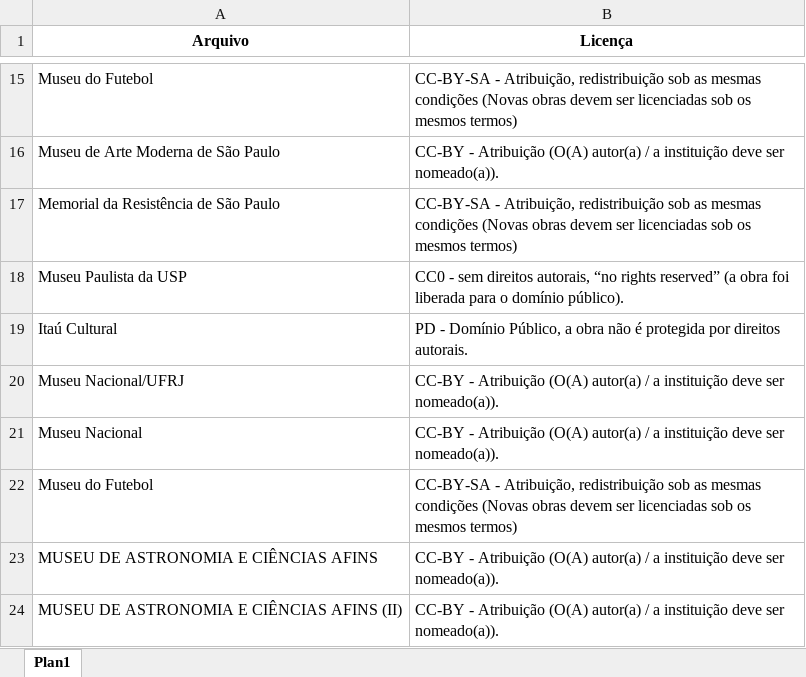
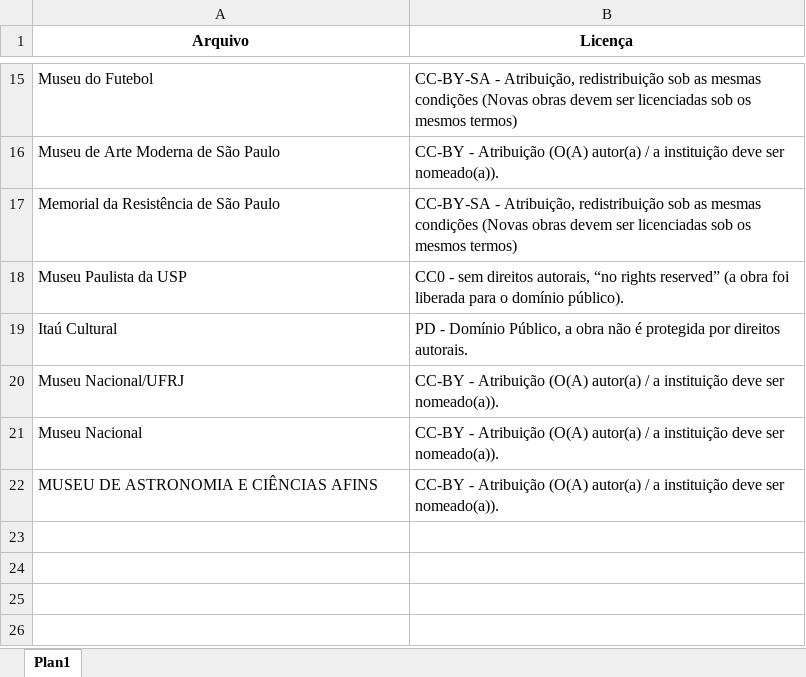
Before and after one commit to shawee-io/abrete-codigo-datasets, an Excel workbook: LICENSES.xlsx, sheet Plan1, drawn as a sheet; only a part is shown, gaps mark what is left out; values as stored, in another font and other column widths than the file's, no borders; the diff names each change by its address in the sheet, - before the commit and + after, or states it on an @@ line.

Commit message:
fix: removed duplicated lines

```diff
--- a/LICENSES.xlsx (sheet Plan1)
+++ b/LICENSES.xlsx (sheet Plan1)
-row 22: Museu do Futebol | CC-BY-SA - Atribuição, redistribuição sob as mesmas condições (Novas obras devem ser licenciadas sob os mesmos termos)
-row 24: MUSEU DE ASTRONOMIA E CIÊNCIAS AFINS (II) | CC-BY - Atribuição (O(A) autor(a) / a instituição deve ser nomeado(a)).
```
